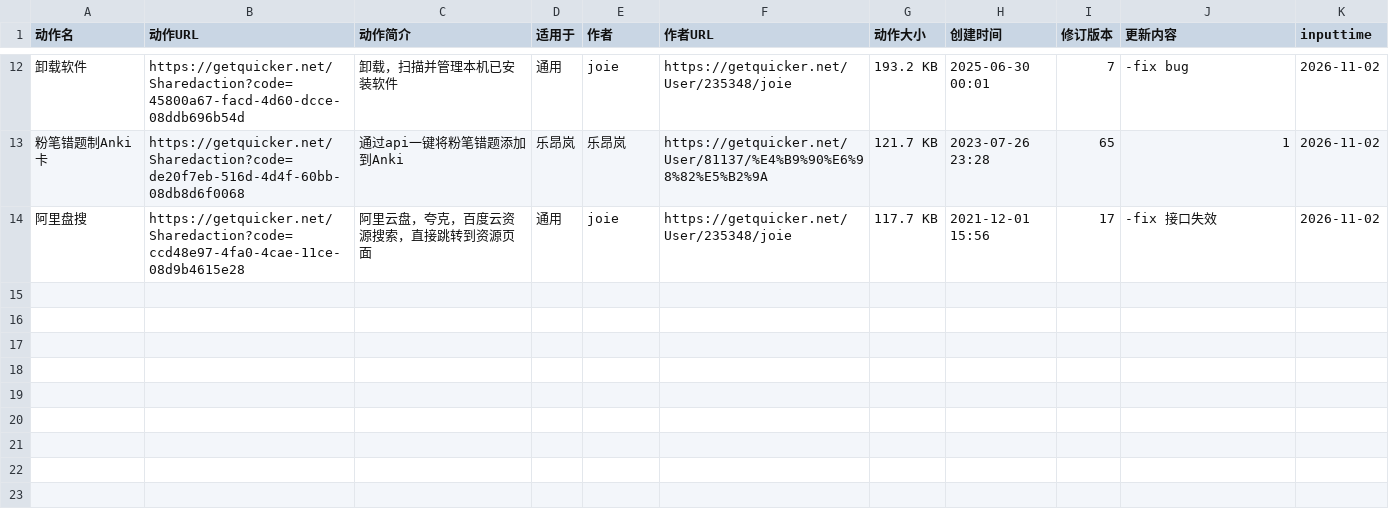
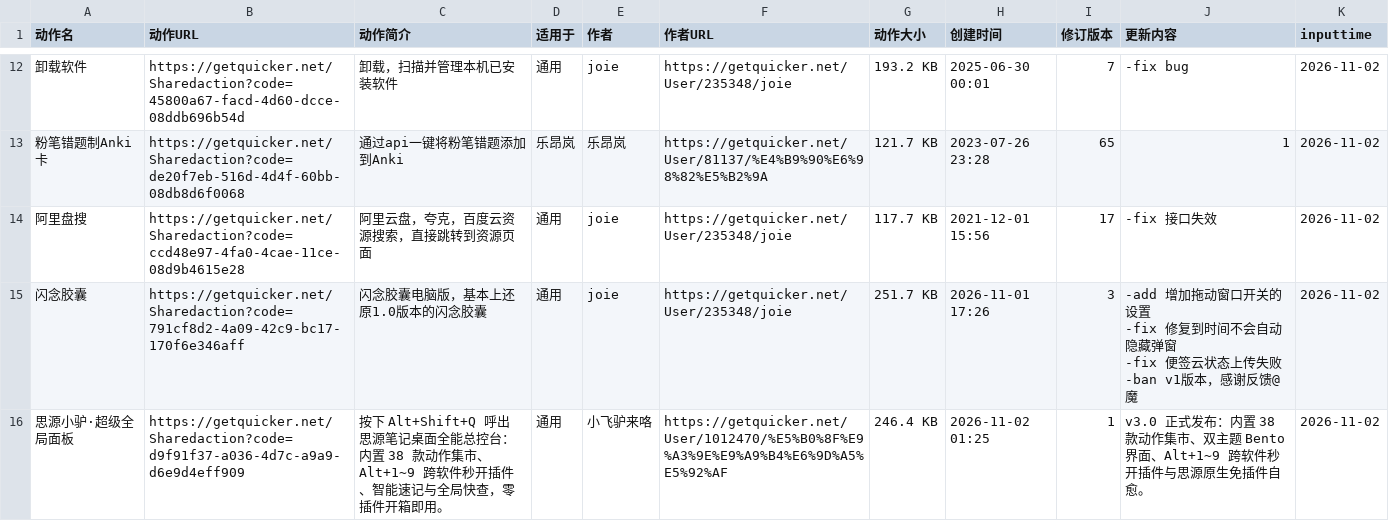
Before and after one commit to zzzzls/QuickerActionDailyUp, a CSV file: data/csv/quicker_actions_2026-11-02.csv, drawn as a sheet; only a part is shown, gaps mark what is left out; the diff covers the shown part only.

```diff
--- a/data/csv/quicker_actions_2026-11-02.csv
+++ b/data/csv/quicker_actions_2026-11-02.csv
@@ -35 +35,6 @@
 阿里盘搜,https://getquicker.net/Sharedaction?code=ccd48e97-4fa0-4cae-11ce-08d9b4615e28,阿里云盘，夸克，百度云资源搜索，直接跳转到资源页面,通用,joie,https://getquicker.net/User/235348/joie,117.7 KB,2021-12-01 15:56,17,-fix 接口失效,2026-11-02
+闪念胶囊,https://getquicker.net/Sharedaction?code=791cf8d2-4a09-42c9-bc17-170f6e346aff,闪念胶囊电脑版，基本上还原1.0版本的闪念胶囊,通用,joie,https://getquicker.net/User/235348/joie,251.7 KB,2026-11-01 17:26,3,"-add 增加拖动窗口开关的设置
+-fix 修复到时间不会自动隐藏弹窗
+-fix 便签云状态上传失败
+-ban v1版本，感谢反馈@魔",2026-11-02
+思源小驴·超级全局面板,https://getquicker.net/Sharedaction?code=d9f91f37-a036-4d7c-a9a9-d6e9d4eff909,按下 Alt+Shift+Q 呼出思源笔记桌面全能总控台：内置 38 款动作集市、Alt+1~9 跨软件秒开插件、智能速记与全局快查，零插件开箱即用。,通用,小飞驴来咯,https://getquicker.net/User/1012470/%E5%B0%8F%E9%A3%9E%E9%A9%B4%E6%9D%A5%E5%92%AF,246.4 KB,2026-11-02 01:25,1,v3.0 正式发布：内置 38 款动作集市、双主题 Bento 界面、Alt+1~9 跨软件秒开插件与思源原生免插件自愈。,2026-11-02
```
Also changed, not shown: 5 added rows elsewhere in this file, 1 other file.
